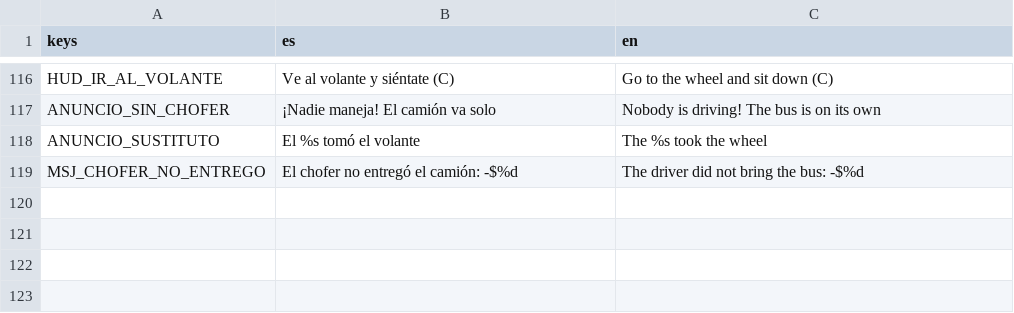
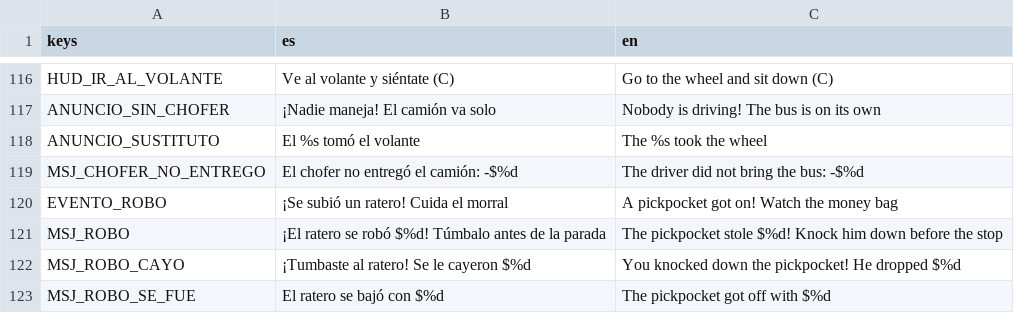
Before and after one commit to DValerioR/Bajan-, a CSV file: traducciones/textos.csv, drawn as a sheet; only a part is shown, gaps mark what is left out; the diff names each change by its address in the sheet, - before the commit and + after, or states it on an @@ line.

```diff
--- a/traducciones/textos.csv
+++ b/traducciones/textos.csv
+row 120: EVENTO_ROBO | ¡Se subió un ratero! Cuida el morral | A pickpocket got on! Watch the money bag
+row 121: MSJ_ROBO | ¡El ratero se robó $%d! Túmbalo antes de la parada | The pickpocket stole $%d! Knock him down before the stop
+row 122: MSJ_ROBO_CAYO | ¡Tumbaste al ratero! Se le cayeron $%d | You knocked down the pickpocket! He dropped $%d
+row 123: MSJ_ROBO_SE_FUE | El ratero se bajó con $%d | The pickpocket got off with $%d
```
Also changed, not shown: 23 other files.
